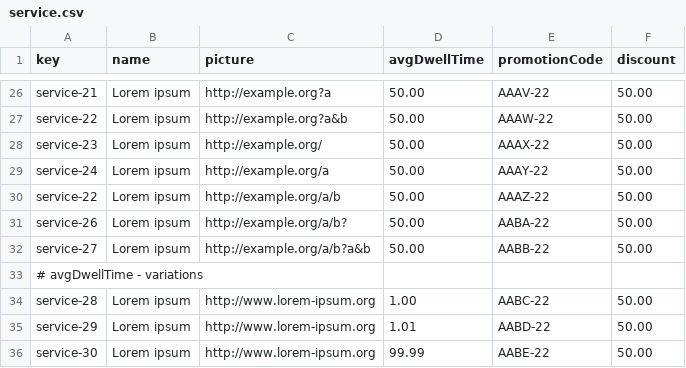
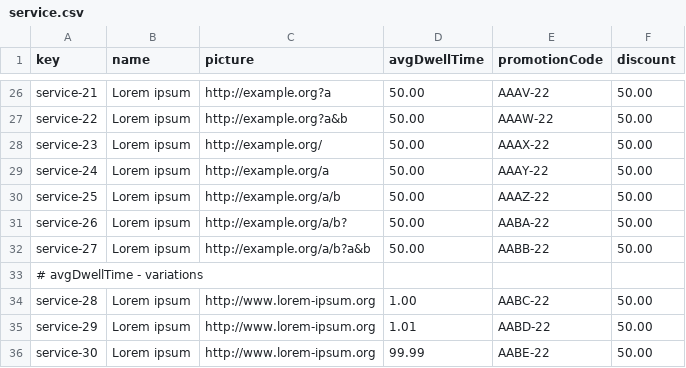
Before and after one commit to danjimdia1/Acme-ANS, a CSV file: src/main/resources/WEB-INF/data/sample/service.csv, drawn as a sheet; only a part is shown, gaps mark what is left out; the diff names each change by its address in the sheet, - before the commit and + after, or states it on an @@ line.

Commit message:
Groupal-Task-026

```diff
--- a/src/main/resources/WEB-INF/data/sample/service.csv
+++ b/src/main/resources/WEB-INF/data/sample/service.csv
-A30 (key): service-22
+A30 (key): service-25
```
